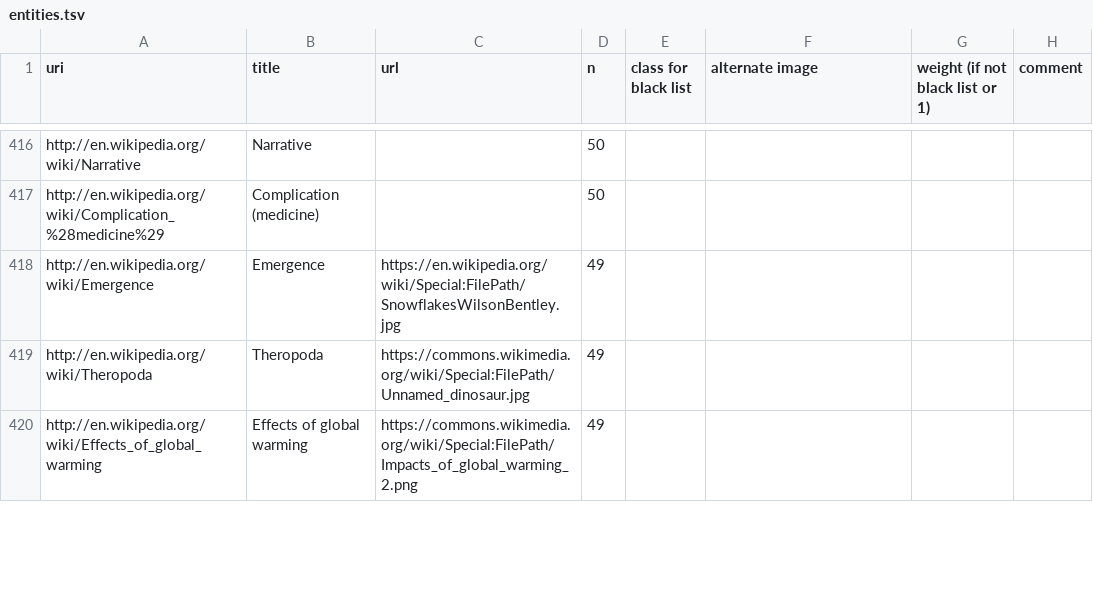
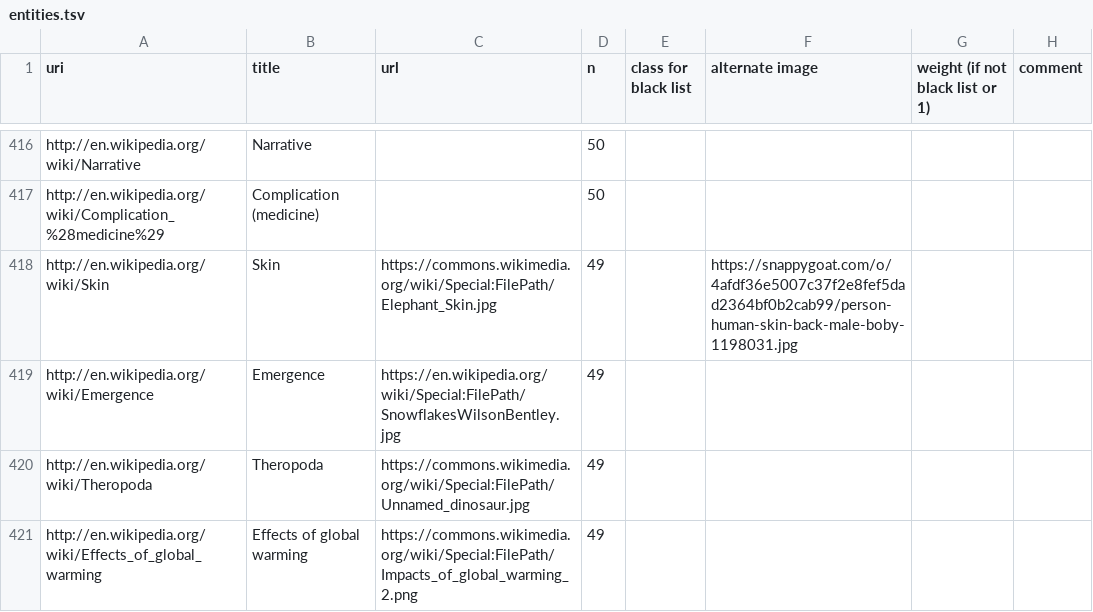
Before and after one commit to ourresearch/gtr-api, a TSV file: entities.tsv, drawn as a sheet; only a part is shown, gaps mark what is left out; the diff covers the shown part only.

```diff
--- a/entities.tsv
+++ b/entities.tsv
@@ -417,2 +417,3 @@ http://en.wikipedia.org/wiki/Narrative	Narrative		50
 http://en.wikipedia.org/wiki/Complication_%28medicine%29	Complication (medicine)		50				
+http://en.wikipedia.org/wiki/Skin	Skin	https://commons.wikimedia.org/wiki/Special:FilePath/Elephant_Skin.jpg	49		https://snappygoat.com/o/4afdf36e5007c37f2e8fef5dad2364bf0b2cab99/person-human-skin-back-male-boby-1198031.jpg		
 http://en.wikipedia.org/wiki/Emergence	Emergence	https://en.wikipedia.org/wiki/Special:FilePath/SnowflakesWilsonBentley.jpg	49				
```
Also changed, not shown: 12 added rows, 13 removed rows, 5 moved rows and 8 edited cells elsewhere in this file.
